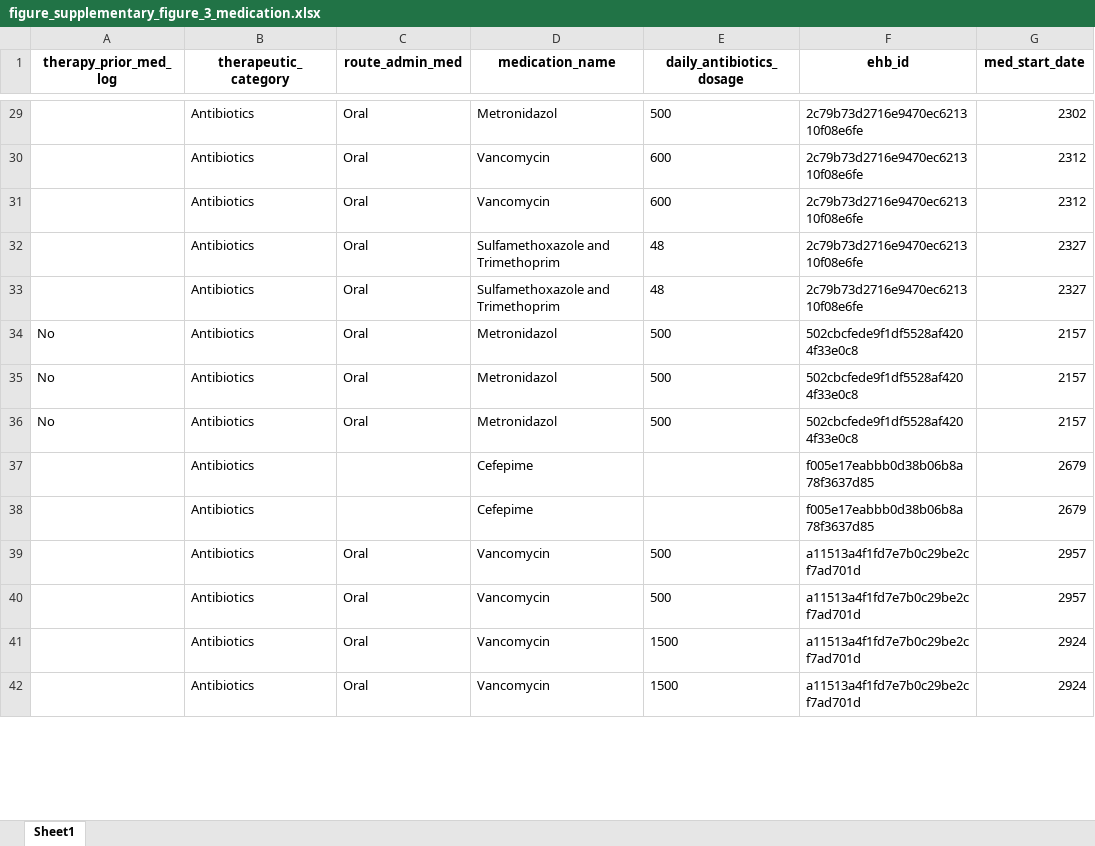
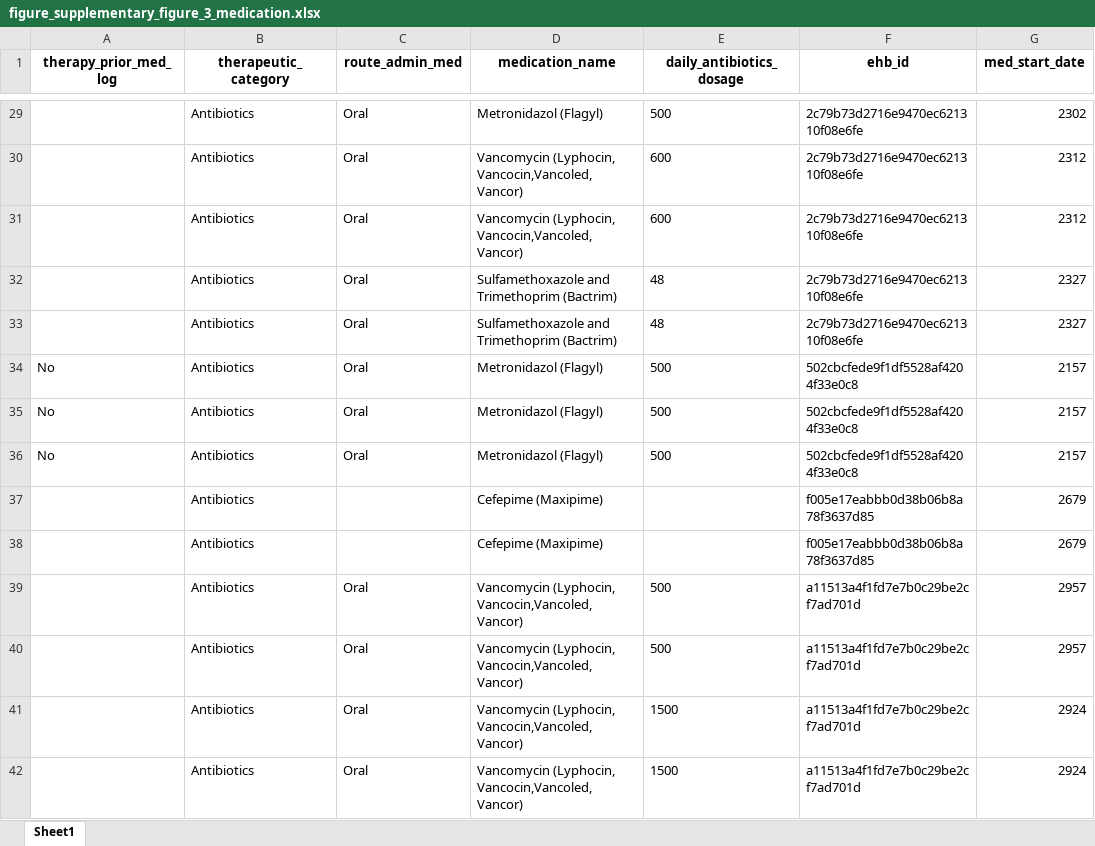
Before and after one commit to reny1/cdiff, an Excel workbook: data/figure_supplementary_figure_3_medication.xlsx, sheet Sheet1, drawn as a sheet; only a part is shown, gaps mark what is left out; values as stored, in another font and other column widths than the file's, no borders; the diff covers the shown part only; the diff names each change by its address in the sheet, - before the commit and + after, or states it on an @@ line.

```diff
--- a/data/figure_supplementary_figure_3_medication.xlsx (sheet Sheet1)
+++ b/data/figure_supplementary_figure_3_medication.xlsx (sheet Sheet1)
-D29 (medication_name): Metronidazol
+D29 (medication_name): Metronidazol (Flagyl)
-D30:D31 (medication_name): Vancomycin
+D30:D31 (medication_name): Vancomycin (Lyphocin, Vancocin,Vancoled, Vancor)
-D32:D33 (medication_name): Sulfamethoxazole and Trimethoprim
+D32:D33 (medication_name): Sulfamethoxazole and Trimethoprim (Bactrim)
-D34:D36 (medication_name): Metronidazol
+D34:D36 (medication_name): Metronidazol (Flagyl)
-D37:D38 (medication_name): Cefepime
+D37:D38 (medication_name): Cefepime (Maxipime)
-D39:D42 (medication_name): Vancomycin
+D39:D42 (medication_name): Vancomycin (Lyphocin, Vancocin,Vancoled, Vancor)
```
Also changed, not shown: 298 edited cells elsewhere in this sheet, data/figure_supplementary_figure_3_sample.xlsx, data/figure_supplementary_figure_3_y_order.xlsx, 33 other files.
